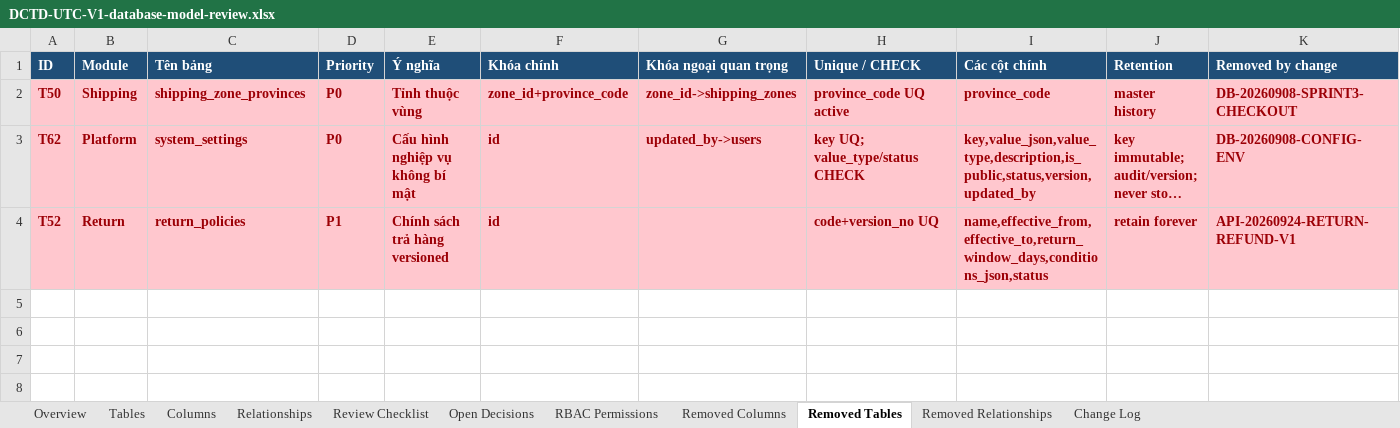
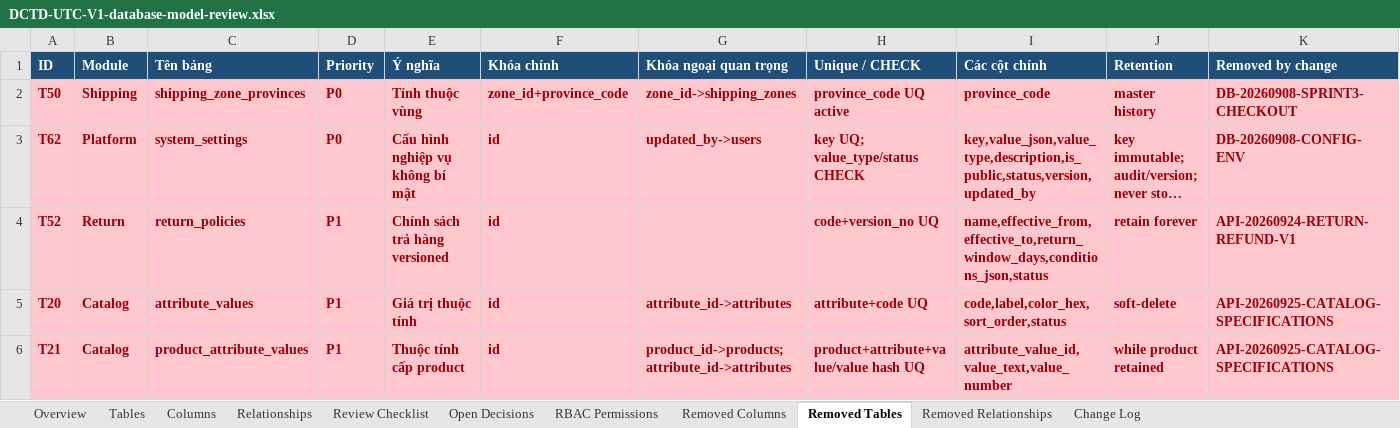
Before and after one commit to longhdwst1full/Sport-api-doc, an Excel workbook: document/DCTD-UTC-V1-database-model-review.xlsx, sheet Removed Tables, drawn as a sheet; long unchanged cells end in …; values as stored, in another font and other column widths than the file's, no borders; the diff names each change by its address in the sheet, - before the commit and + after, or states it on an @@ line.

```diff
--- a/document/DCTD-UTC-V1-database-model-review.xlsx (sheet Removed Tables)
+++ b/document/DCTD-UTC-V1-database-model-review.xlsx (sheet Removed Tables)
+row 5: T20 | Catalog | attribute_values | P1 | Giá trị thuộc tính | id | attribute_id->attributes | attribute+code UQ | code,label,color_hex,sort_order,status | soft-delete | API-20260925-CATALOG-SPECIFICATIONS
+row 6: T21 | Catalog | product_attribute_values | P1 | Thuộc tính cấp product | id | product_id->products; attribute_id->attributes | product+attribute+value/value hash UQ | attribute_value_id,value_text,value_number | while product retained | API-20260925-CATALOG-SPECIFICATIONS
```
Also changed, not shown: sheet Removed Columns, sheet Columns, sheet Removed Relationships, sheet Relationships, sheet Tables, sheet Change Log, 28 other files.
